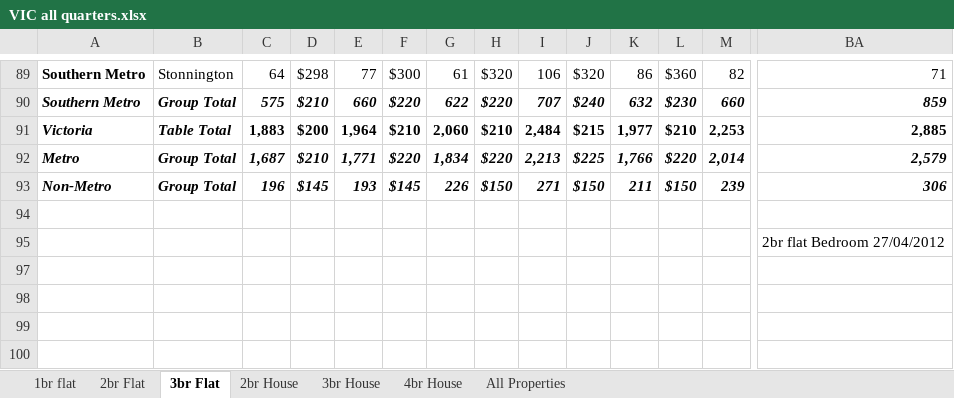
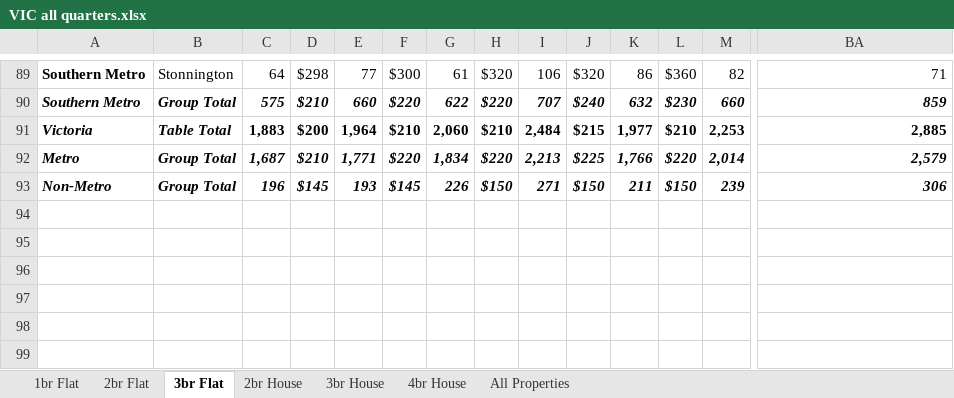
Before and after one commit to davidsuson/RentAnalysis, an Excel workbook: Data/Raw Data/vic/VIC all quarters.xlsx, sheet 3br Flat, drawn as a sheet; only a part is shown, gaps mark what is left out; values as stored, in another font and other column widths than the file's, no borders; rows hold the shown columns only; the diff names each change by its address in the sheet, - before the commit and + after, or states it on an @@ line.

Commit message:
Cleaned and saved VIC dataset

```diff
--- a/Data/Raw Data/vic/VIC all quarters.xlsx (sheet 3br Flat)
+++ b/Data/Raw Data/vic/VIC all quarters.xlsx (sheet 3br Flat)
-sheet tab: 1br flat
+sheet tab: 1br Flat
-row 94: (empty)
-row 95:  |  |  |  |  |  |  |  |  |  |  |  |  | 2br flat Bedroom 27/04/2012
-row 97: (empty)
-row 98: (empty)
-row 99: (empty)
-row 100: (empty)
```
Also changed, not shown: sheet 3br House, hidden cells, 2 other files.
